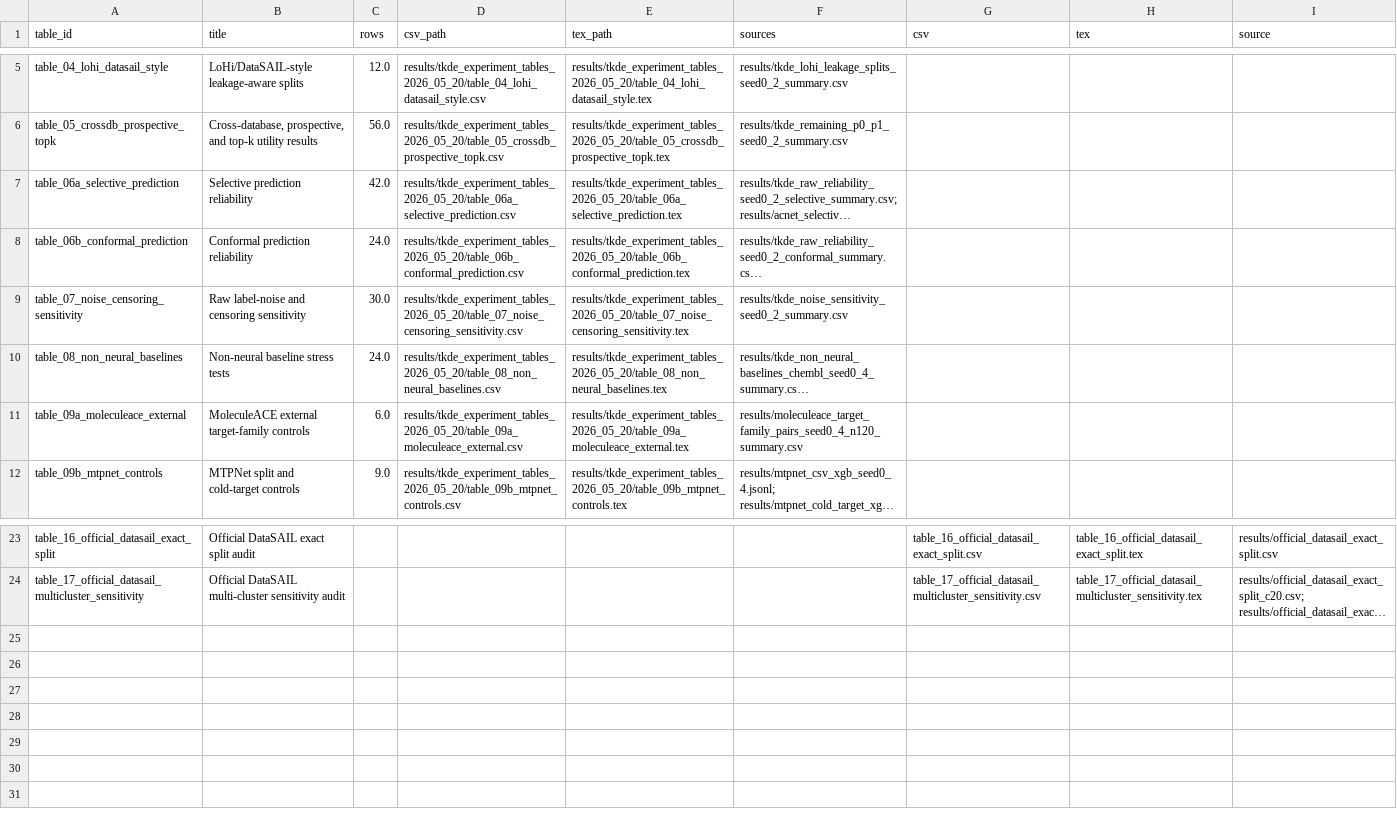
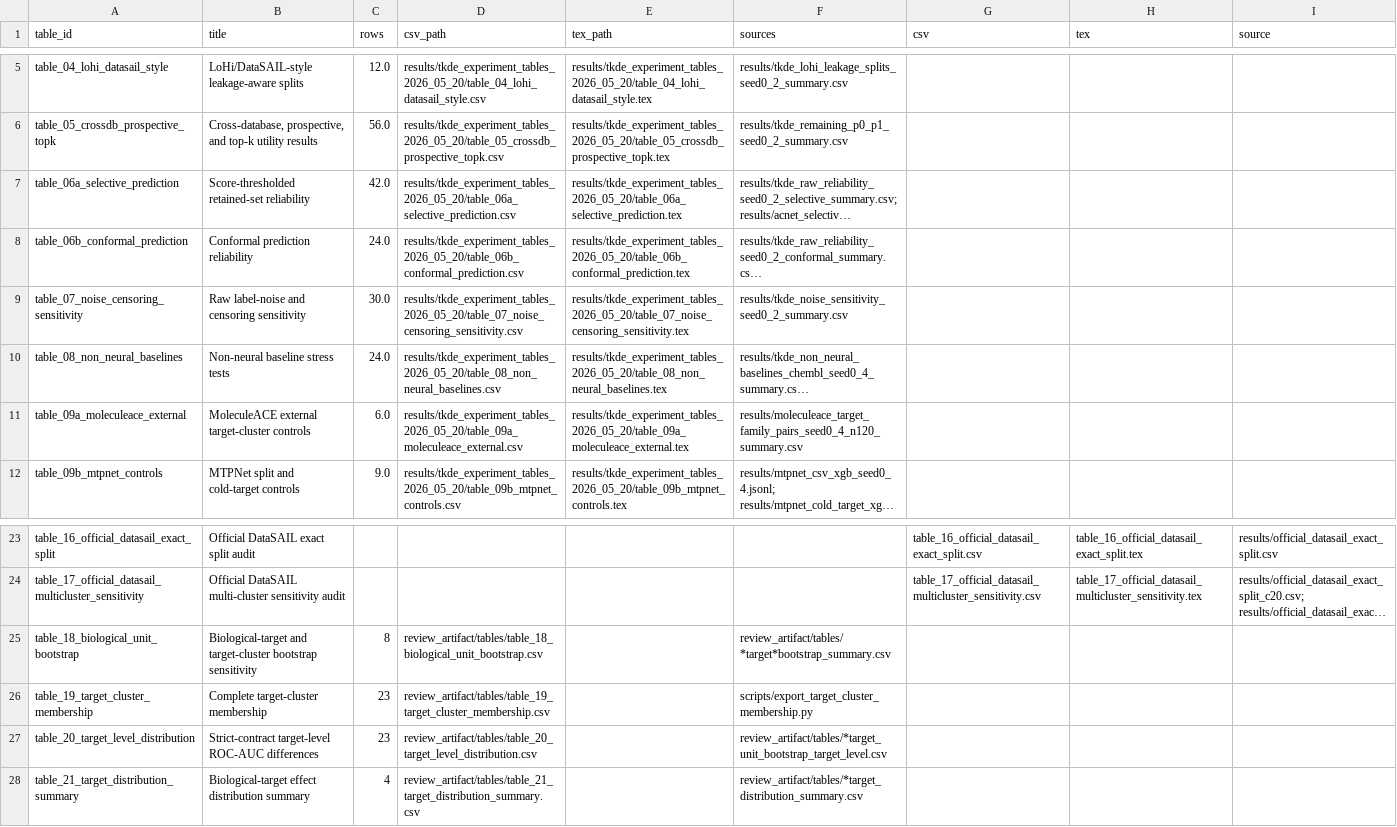
Before and after one commit to qazwsxedc2333/pc-cfrl-bench-review, a CSV file: review_artifact/tables/tables_index.csv, drawn as a sheet; only a part is shown, gaps mark what is left out; long unchanged cells end in …; the diff names each change by its address in the sheet, - before the commit and + after, or states it on an @@ line.

```diff
--- a/review_artifact/tables/tables_index.csv
+++ b/review_artifact/tables/tables_index.csv
-B7 (title): Selective prediction reliability
+B7 (title): Score-thresholded retained-set reliability
-B11 (title): MoleculeACE external target-family controls
+B11 (title): MoleculeACE external target-cluster controls
+row 25: table_18_biological_unit_bootstrap | Biological-target and target-cluster bootstrap sensitivity | 8 | review_artifact/tables/table_18_biological_unit_bootstrap.csv |  | review_artifact/tables/*target*bootstrap_summary.csv
+row 26: table_19_target_cluster_membership | Complete target-cluster membership | 23 | review_artifact/tables/table_19_target_cluster_membership.csv |  | scripts/export_target_cluster_membership.py
+row 27: table_20_target_level_distribution | Strict-contract target-level ROC-AUC differences | 23 | review_artifact/tables/table_20_target_level_distribution.csv |  | review_artifact/tables/*target_unit_bootstrap_target_level.csv
+row 28: table_21_target_distribution_summary | Biological-target effect distribution summary | 4 | review_artifact/tables/table_21_target_distribution_summary.csv |  | review_artifact/tables/*target_distribution_summary.csv
```
Also changed, not shown: DATA_MANIFEST.csv, MANIFEST.csv, 46 other files.
